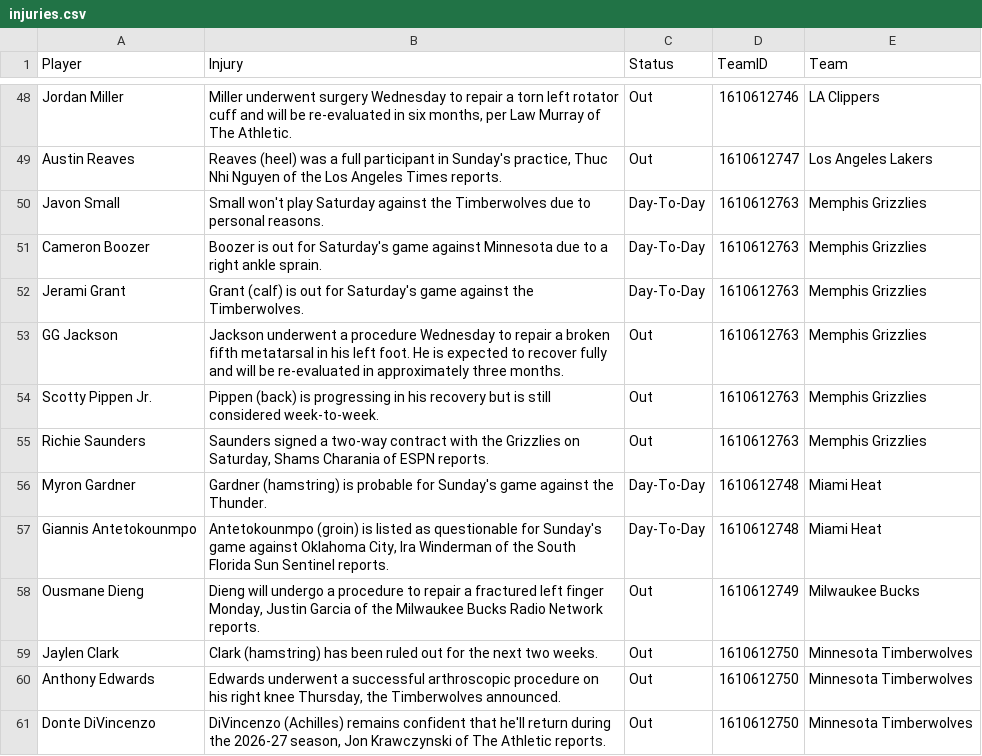
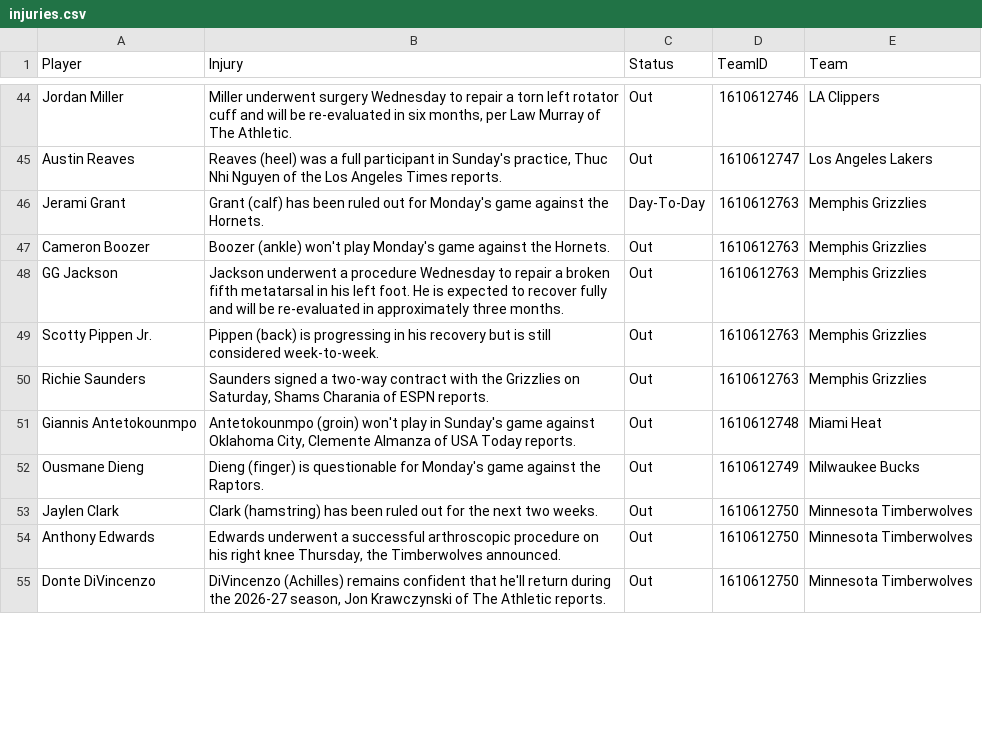
Before and after one commit to Krishna1644/nba-predictor, a CSV file: data/live/injuries.csv, drawn as a sheet; only a part is shown, gaps mark what is left out; the diff covers the shown part only.

```diff
--- a/data/live/injuries.csv
+++ b/data/live/injuries.csv
@@ -49,5 +45,4 @@ Jordan Miller,"Miller underwent surgery Wednesday to repair a torn left rotator
 Austin Reaves,"Reaves (heel) was a full participant in Sunday's practice, Thuc Nhi Nguyen of the Los Angeles Times reports.",Out,1610612747,Los Angeles Lakers
-Javon Small,Small won't play Saturday against the Timberwolves due to personal reasons.,Day-To-Day,1610612763,Memphis Grizzlies
-Cameron Boozer,Boozer is out for Saturday's game against Minnesota due to a right ankle sprain.,Day-To-Day,1610612763,Memphis Grizzlies
-Jerami Grant,Grant (calf) is out for Saturday's game against the Timberwolves.,Day-To-Day,1610612763,Memphis Grizzlies
+Jerami Grant,Grant (calf) has been ruled out for Monday's game against the Hornets.,Day-To-Day,1610612763,Memphis Grizzlies
+Cameron Boozer,Boozer (ankle) won't play Monday's game against the Hornets.,Out,1610612763,Memphis Grizzlies
 GG Jackson,Jackson underwent a procedure Wednesday to repair a broken fifth metatarsal in his left foot. He is expected to recover fully and will be re-evaluated in approximately three months.,Out,1610612763,Memphis Grizzlies
@@ -55,5 +50,4 @@ Scotty Pippen Jr.,Pippen (back) is progressing in his recovery but is still cons
 Richie Saunders,"Saunders signed a two-way contract with the Grizzlies on Saturday, Shams Charania of ESPN reports.",Out,1610612763,Memphis Grizzlies
-Myron Gardner,Gardner (hamstring) is probable for Sunday's game against the Thunder.,Day-To-Day,1610612748,Miami Heat
-Giannis Antetokounmpo,"Antetokounmpo (groin) is listed as questionable for Sunday's game against Oklahoma City, Ira Winderman of the South Florida Sun Sentinel reports.",Day-To-Day,1610612748,Miami Heat
-Ousmane Dieng,"Dieng will undergo a procedure to repair a fractured left finger Monday, Justin Garcia of the Milwaukee Bucks Radio Network reports.",Out,1610612749,Milwaukee Bucks
+Giannis Antetokounmpo,"Antetokounmpo (groin) won't play in Sunday's game against Oklahoma City, Clemente Almanza of USA Today reports.",Out,1610612748,Miami Heat
+Ousmane Dieng,Dieng (finger) is questionable for Monday's game against the Raptors.,Out,1610612749,Milwaukee Bucks
 Jaylen Clark,Clark (hamstring) has been ruled out for the next two weeks.,Out,1610612750,Minnesota Timberwolves
```
Also changed, not shown: 7 added rows, 10 removed rows and 23 edited cells elsewhere in this file, data/live/final_predictions.csv, data/live/todays_games.csv, 1 other file.
